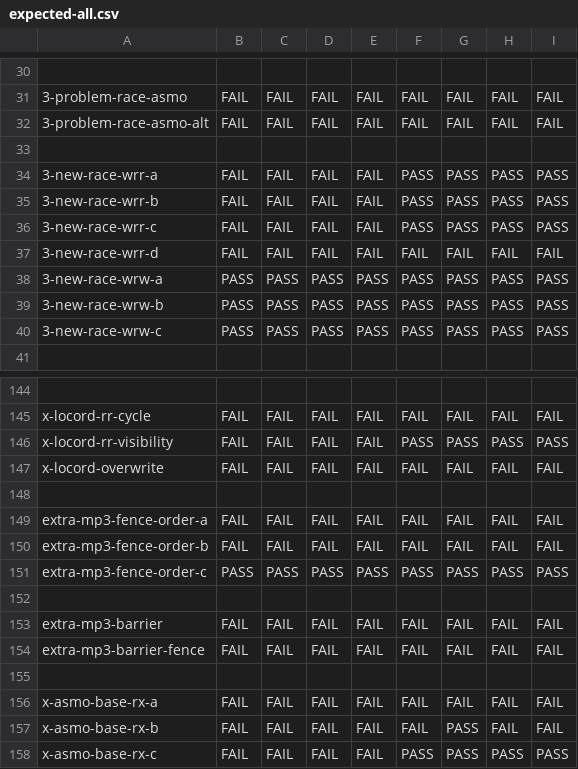
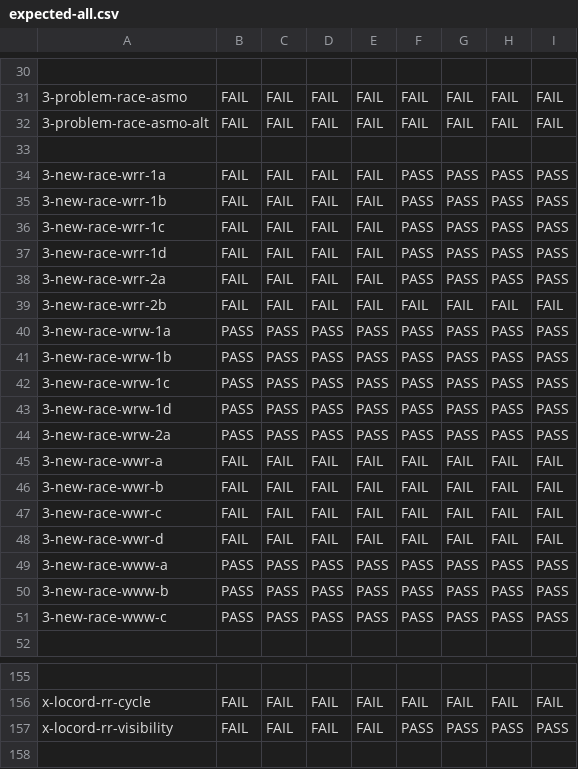
Before and after one commit to JnsGlnr/Dat3M, a CSV file: litmus/VULKAN/pvmm/expected-all.csv, drawn as a sheet; only a part is shown, gaps mark what is left out; the shorter side is filled out with more unchanged rows; removed rows and columns are numbered as before the commit, all else as after; the diff names each change by its address in the sheet, - before the commit and + after, or states it on an @@ line.

Commit message:
New race test variations

```diff
--- a/litmus/VULKAN/pvmm/expected-all.csv
+++ b/litmus/VULKAN/pvmm/expected-all.csv
-A34: 3-new-race-wrr-a
+A34: 3-new-race-wrr-1a
-A35: 3-new-race-wrr-b
+A35: 3-new-race-wrr-1b
-A36: 3-new-race-wrr-c
+A36: 3-new-race-wrr-1c
+row 37: 3-new-race-wrr-1d | FAIL | FAIL | FAIL | FAIL | PASS | PASS | PASS | PASS
+row 38: 3-new-race-wrr-2a | FAIL | FAIL | FAIL | FAIL | PASS | PASS | PASS | PASS
-A39: 3-new-race-wrr-d
+A39: 3-new-race-wrr-2b
-A40: 3-new-race-wrw-a
+A40: 3-new-race-wrw-1a
-A41: 3-new-race-wrw-b
+A41: 3-new-race-wrw-1b
-A42: 3-new-race-wrw-c
+A42: 3-new-race-wrw-1c
+row 43: 3-new-race-wrw-1d | PASS | PASS | PASS | PASS | PASS | PASS | PASS | PASS
+row 44: 3-new-race-wrw-2a | PASS | PASS | PASS | PASS | PASS | PASS | PASS | PASS
+row 45: 3-new-race-wwr-a | FAIL | FAIL | FAIL | FAIL | FAIL | FAIL | FAIL | FAIL
+row 46: 3-new-race-wwr-b | FAIL | FAIL | FAIL | FAIL | FAIL | FAIL | FAIL | FAIL
+row 47: 3-new-race-wwr-c | FAIL | FAIL | FAIL | FAIL | FAIL | FAIL | FAIL | FAIL
+row 48: 3-new-race-wwr-d | FAIL | FAIL | FAIL | FAIL | FAIL | FAIL | FAIL | FAIL
+row 49: 3-new-race-www-a | PASS | PASS | PASS | PASS | PASS | PASS | PASS | PASS
+row 50: 3-new-race-www-b | PASS | PASS | PASS | PASS | PASS | PASS | PASS | PASS
+row 51: 3-new-race-www-c | PASS | PASS | PASS | PASS | PASS | PASS | PASS | PASS
-row 147: x-locord-overwrite | FAIL | FAIL | FAIL | FAIL | FAIL | FAIL | FAIL | FAIL
```
Also changed, not shown: litmus/VULKAN/pvmm/expected-races-all.csv, 18 other files.
